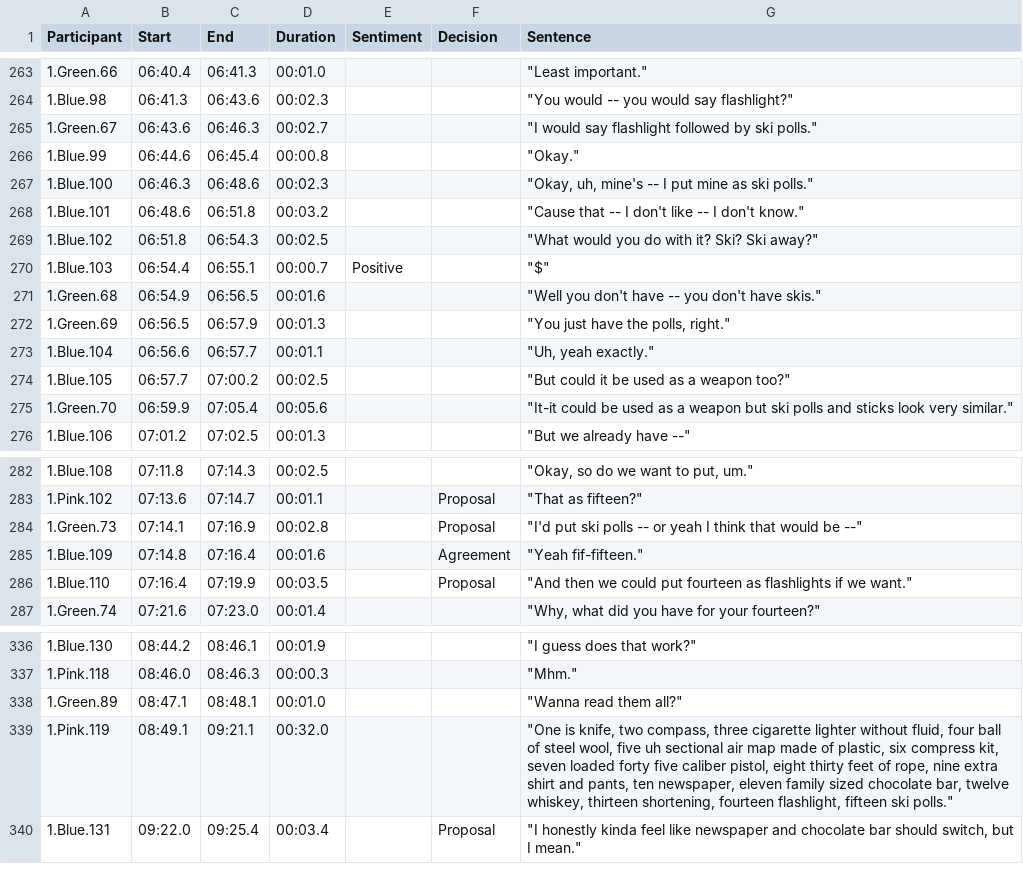
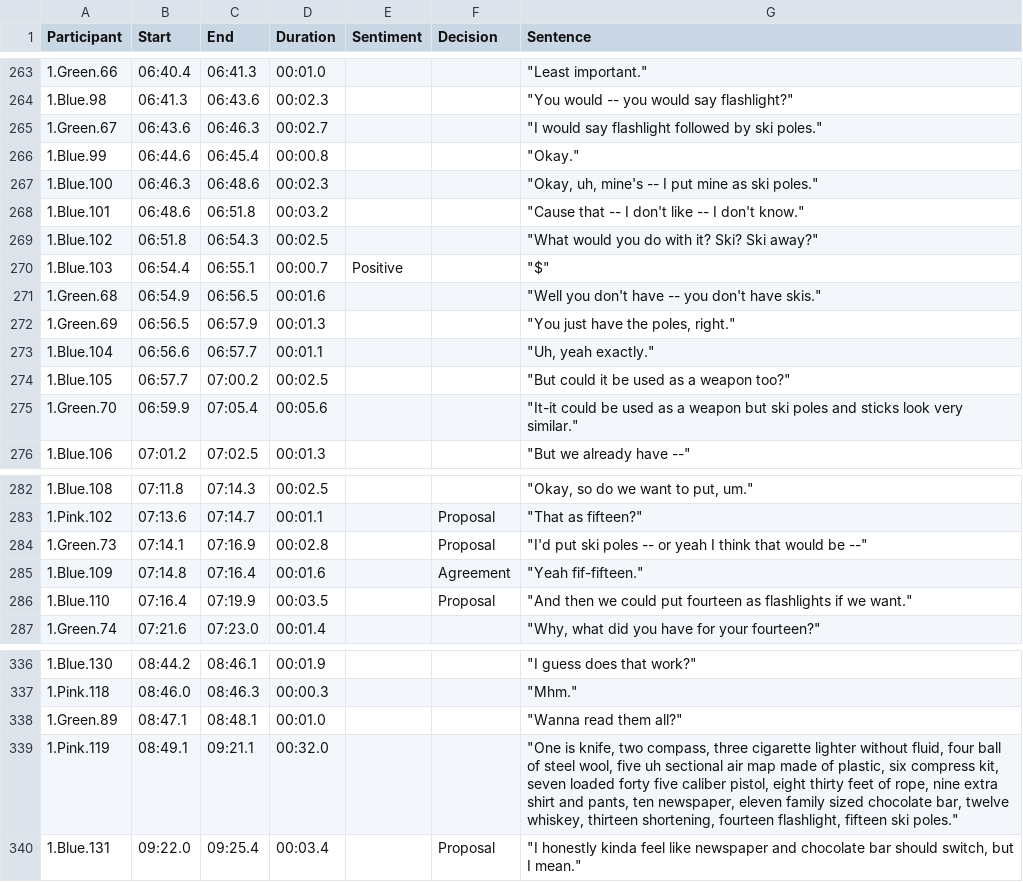
Before and after one commit to gmfraser/gap-corpus, a CSV file: Final-Corpus-Transcripts-Annotations-Data/Merged/CSV Group 1 Feb 8 429.csv, drawn as a sheet; only a part is shown, gaps mark what is left out.

Commit message:
fixing minor typos

```diff
--- a/Final-Corpus-Transcripts-Annotations-Data/Merged/CSV Group 1 Feb 8 429.csv
+++ b/Final-Corpus-Transcripts-Annotations-Data/Merged/CSV Group 1 Feb 8 429.csv
@@ -264,5 +264,5 @@
 1.Blue.98,06:41.3,06:43.6,00:02.3,,,"""You would -- you would say flashlight?"""
-1.Green.67,06:43.6,06:46.3,00:02.7,,,"""I would say flashlight followed by ski polls."""
+1.Green.67,06:43.6,06:46.3,00:02.7,,,"""I would say flashlight followed by ski poles."""
 1.Blue.99,06:44.6,06:45.4,00:00.8,,,"""Okay."""
-1.Blue.100,06:46.3,06:48.6,00:02.3,,,"""Okay, uh, mine's -- I put mine as ski polls."""
+1.Blue.100,06:46.3,06:48.6,00:02.3,,,"""Okay, uh, mine's -- I put mine as ski poles."""
 1.Blue.101,06:48.6,06:51.8,00:03.2,,,"""Cause that -- I don't like -- I don't know."""
@@ -271,6 +271,6 @@
 1.Green.68,06:54.9,06:56.5,00:01.6,,,"""Well you don't have -- you don't have skis."""
-1.Green.69,06:56.5,06:57.9,00:01.3,,,"""You just have the polls, right."""
+1.Green.69,06:56.5,06:57.9,00:01.3,,,"""You just have the poles, right."""
 1.Blue.104,06:56.6,06:57.7,00:01.1,,,"""Uh, yeah exactly."""
 1.Blue.105,06:57.7,07:00.2,00:02.5,,,"""But could it be used as a weapon too?"""
-1.Green.70,06:59.9,07:05.4,00:05.6,,,"""It-it could be used as a weapon but ski polls and sticks look very similar."""
+1.Green.70,06:59.9,07:05.4,00:05.6,,,"""It-it could be used as a weapon but ski poles and sticks look very similar."""
 1.Blue.106,07:01.2,07:02.5,00:01.3,,,"""But we already have --"""
@@ -283,3 +283,3 @@
 1.Pink.102,07:13.6,07:14.7,00:01.1,,Proposal,"""That as fifteen?"""
-1.Green.73,07:14.1,07:16.9,00:02.8,,Proposal,"""I'd put ski polls -- or yeah I think that would be --"""
+1.Green.73,07:14.1,07:16.9,00:02.8,,Proposal,"""I'd put ski poles -- or yeah I think that would be --"""
 1.Blue.109,07:14.8,07:16.4,00:01.6,,Agreement,"""Yeah fif-fifteen."""
@@ -338,3 +338,3 @@
 1.Green.89,08:47.1,08:48.1,00:01.0,,,"""Wanna read them all?"""
-1.Pink.119,08:49.1,09:21.1,00:32.0,,,"""One is knife, two compass, three cigarette lighter without fluid, four ball of steel wool, five uh sectional air map made of plastic, six compress kit, seven loaded forty five caliber pistol, eight thirty feet of rope, nine extra shirt and pants, ten newspaper, eleven family sized chocolate bar, twelve whiskey, thirteen shortening, fourteen flashlight, fifteen ski polls."""
+1.Pink.119,08:49.1,09:21.1,00:32.0,,,"""One is knife, two compass, three cigarette lighter without fluid, four ball of steel wool, five uh sectional air map made of plastic, six compress kit, seven loaded forty five caliber pistol, eight thirty feet of rope, nine extra shirt and pants, ten newspaper, eleven family sized chocolate bar, twelve whiskey, thirteen shortening, fourteen flashlight, fifteen ski poles."""
 1.Blue.131,09:22.0,09:25.4,00:03.4,,Proposal,"""I honestly kinda feel like newspaper and chocolate bar should switch, but I mean."""
```
Also changed, not shown: Final-Corpus-Transcripts-Annotations-Data/Merged/CSV Group 10 June 4 828.csv, Final-Corpus-Transcripts-Annotations-Data/Merged/CSV Group 15 Oct 15 137.csv, 14 other files.
